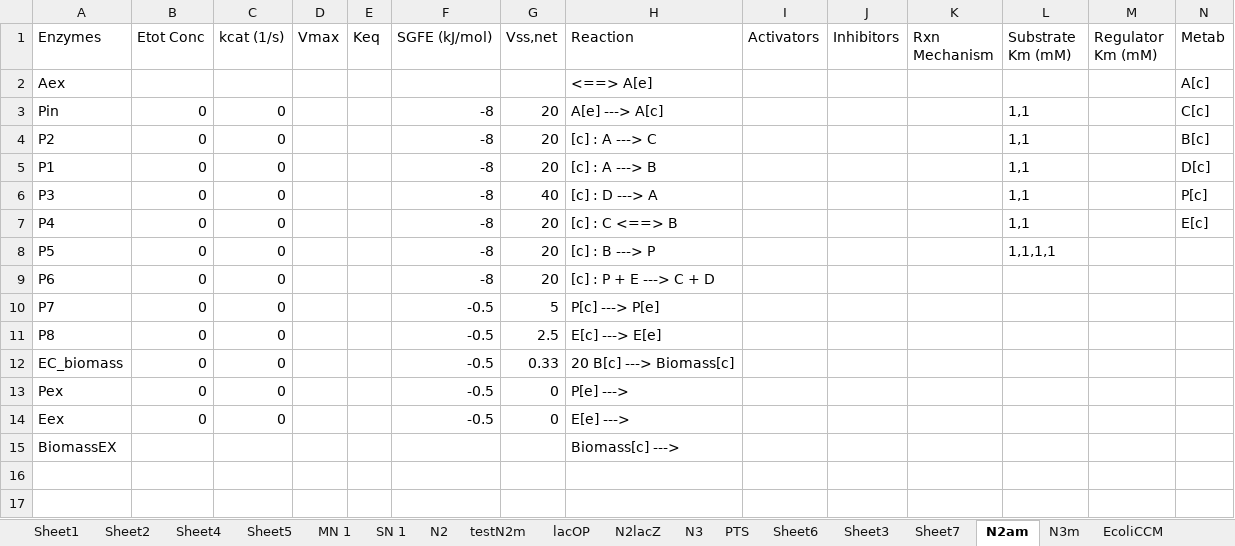
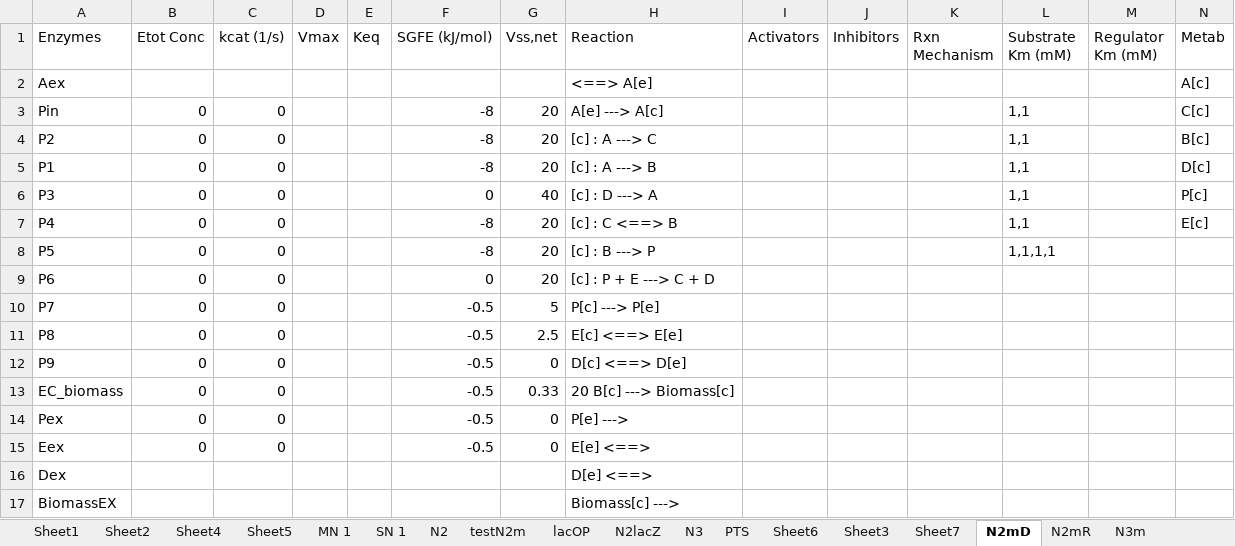
Before and after one commit to shyamsrinivasan/ident, an Excel workbook: KineticModel/test.xlsx, sheet N2mD, drawn as a sheet; only a part is shown; values as stored, in another font and other column widths than the file's, no borders; addresses are those after the commit; rows hold the shown columns only; the diff names each change by its address in the sheet, - before the commit and + after, or states it on an @@ line.

```diff
--- a/KineticModel/test.xlsx (sheet N2mD)
+++ b/KineticModel/test.xlsx (sheet N2mD)
-sheet tab: N2am
+sheet tab: N2mD
+sheet tab: N2mR
-F6 (SGFE (kJ/mol)): -8
+F6 (SGFE (kJ/mol)): 0
-F9 (SGFE (kJ/mol)): -8
+F9 (SGFE (kJ/mol)): 0
-H11 (Reaction): E[c] ---> E[e]
+H11 (Reaction): E[c] <==> E[e]
+row 12: P9 | 0 | 0 |  |  | -0.5 | 0 | D[c] <==> D[e]
-H15 (Reaction): E[e] --->
+H15 (Reaction): E[e] <==>
+row 16: Dex |  |  |  |  |  |  | D[e] <==>
```
Also changed, not shown: 17 other files.
